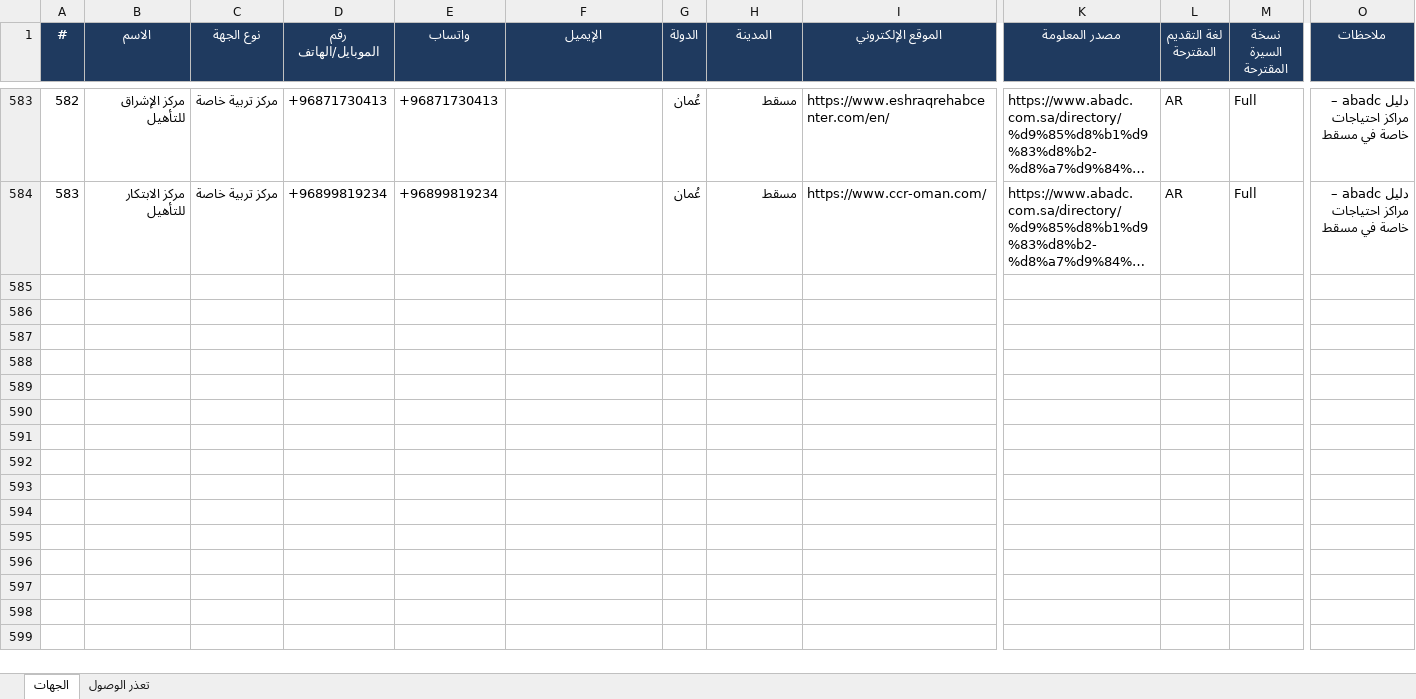
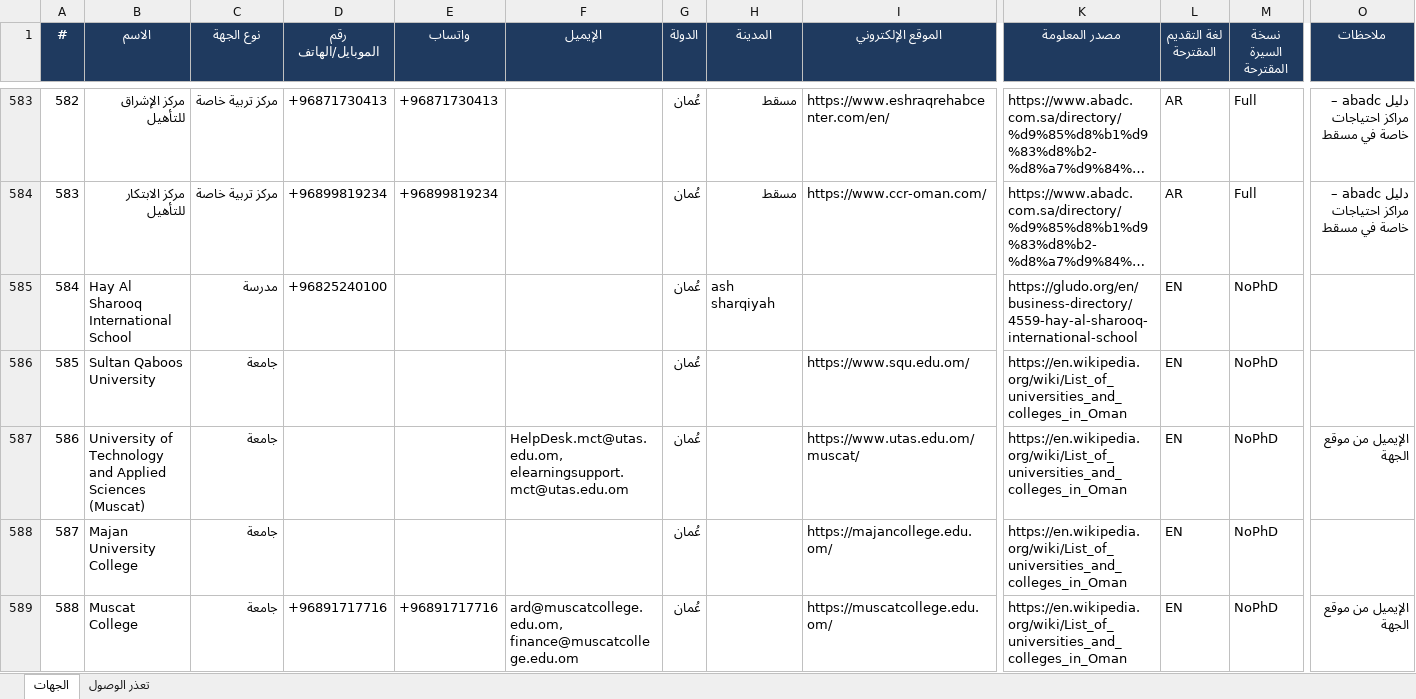
Before and after one commit to apptawfeer-blip/Job-application-11, an Excel workbook: output/targets/Targets_Oman.xlsx, sheet الجهات, drawn as a sheet; only a part is shown, gaps mark what is left out; long unchanged cells end in …; values as stored, in another font and other column widths than the file's, no borders; rows hold the shown columns only; the diff covers the shown part only; the diff names each change by its address in the sheet, - before the commit and + after, or states it on an @@ line.

```diff
--- a/output/targets/Targets_Oman.xlsx (sheet الجهات)
+++ b/output/targets/Targets_Oman.xlsx (sheet الجهات)
+row 585: 584 | Hay Al Sharooq International School | مدرسة | +96825240100 |  |  | عُمان | ash sharqiyah |  | https://gludo.org/en/business-directory/4559-hay-al-sharooq-international-school | EN | NoPhD
+row 586: 585 | Sultan Qaboos University | جامعة |  |  |  | عُمان |  | https://www.squ.edu.om/ | https://en.wikipedia.org/wiki/List_of_universities_and_colleges_in_Oman | EN | NoPhD
+row 587: 586 | University of Technology and Applied Sciences (Muscat) | جامعة |  |  | HelpDesk.mct@utas.edu.om, elearningsupport.mct@utas.edu.om | عُمان |  | https://www.utas.edu.om/muscat/ | https://en.wikipedia.org/wiki/List_of_universities_and_colleges_in_Oman | EN | NoPhD | الإيميل من موقع الجهة
+row 588: 587 | Majan University College | جامعة |  |  |  | عُمان |  | https://majancollege.edu.om/ | https://en.wikipedia.org/wiki/List_of_universities_and_colleges_in_Oman | EN | NoPhD
+row 589: 588 | Muscat College | جامعة | +96891717716 | +96891717716 | ard@muscatcollege.edu.om, finance@muscatcollege.edu.om | عُمان |  | https://muscatcollege.edu.om/ | https://en.wikipedia.org/wiki/List_of_universities_and_colleges_in_Oman | EN | NoPhD | الإيميل من موقع الجهة
```
Also changed, not shown: 19 added rows and 2 edited cells elsewhere in this sheet, output/targets/Targets_Bahrain.xlsx, output/targets/Targets_Kuwait.xlsx, 10 other files.
